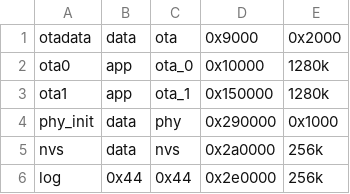
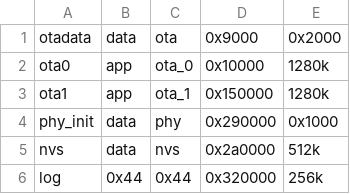
Before and after one commit to kotbazilioi/esp32_n, a CSV file: flash_partitions_v2.csv, drawn as a sheet.

```diff
--- a/flash_partitions_v2.csv
+++ b/flash_partitions_v2.csv
@@ -4,3 +4,3 @@ ota1,		app,	ota_1,	 0x150000,		  1280k,
 phy_init,	data,	phy,	0x290000,       0x1000,
-nvs,		data,	nvs,	0x2a0000,		  256k,
-log,        0x44,   0x44,   0x2e0000,          256k
+nvs,		data,	nvs,	0x2a0000,		  512k,
+log,        0x44,   0x44,   0x320000,          256k
```
Also changed, not shown: 16 other files.
